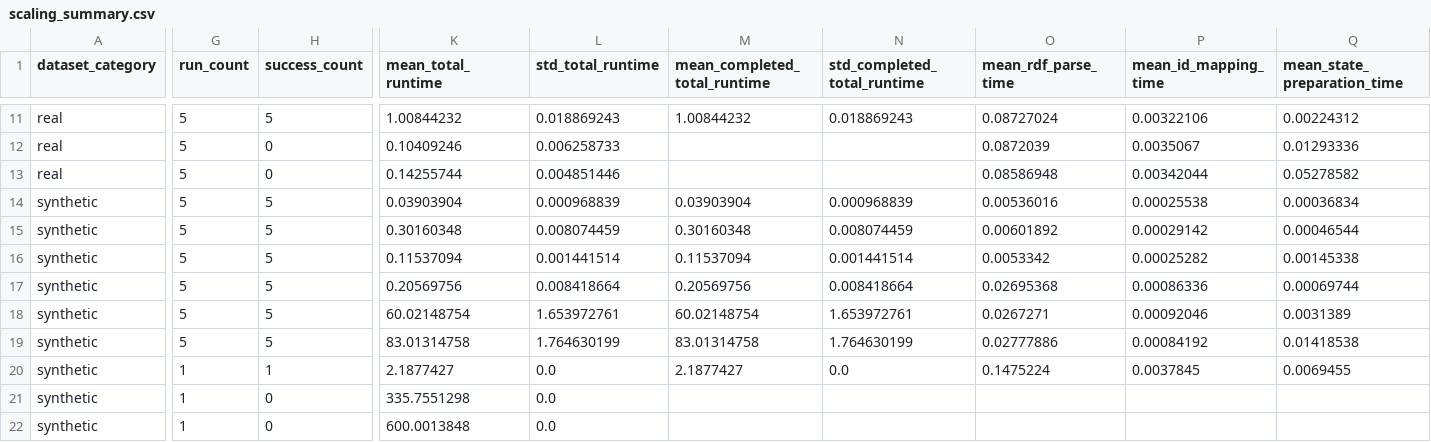
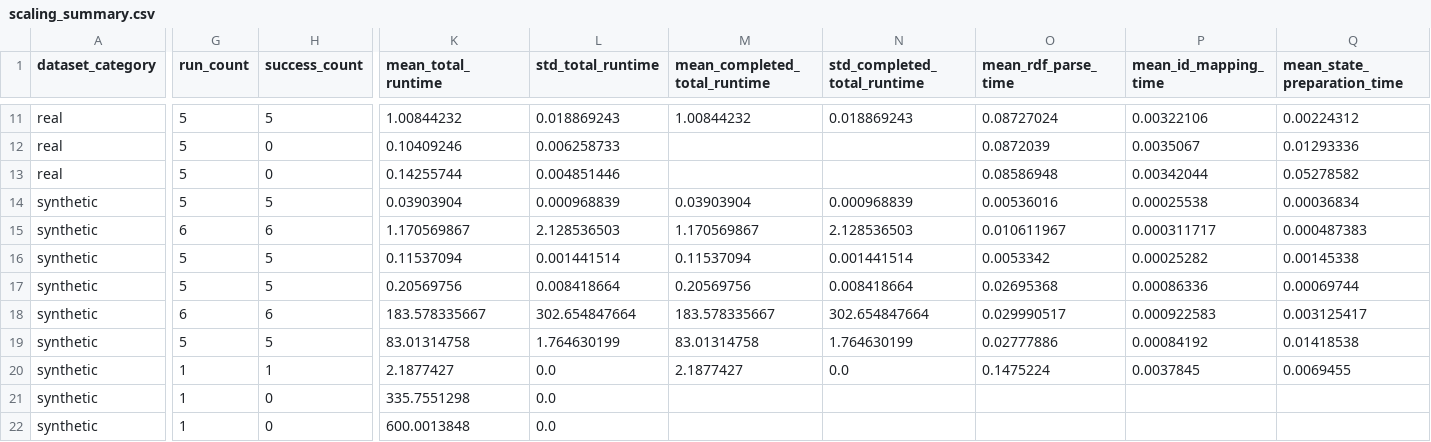
Before and after one commit to ChristosPolimatidis/Qiskit-KG-Encodings, a CSV file: results/scaling/combined/scaling_summary.csv, drawn as a sheet; only a part is shown, gaps mark what is left out; the diff covers the shown part only; the diff names each change by its address in the sheet, - before the commit and + after, or states it on an @@ line.

```diff
--- a/results/scaling/combined/scaling_summary.csv
+++ b/results/scaling/combined/scaling_summary.csv
-G15 (run_count): 5
+G15 (run_count): 6
-H15 (success_count): 5
+H15 (success_count): 6
-K15 (mean_total_runtime): 0.30160348
+K15 (mean_total_runtime): 1.170569867
-L15 (std_total_runtime): 0.008074459
+L15 (std_total_runtime): 2.128536503
-M15 (mean_completed_total_runtime): 0.30160348
+M15 (mean_completed_total_runtime): 1.170569867
-N15 (std_completed_total_runtime): 0.008074459
+N15 (std_completed_total_runtime): 2.128536503
-O15 (mean_rdf_parse_time): 0.00601892
+O15 (mean_rdf_parse_time): 0.010611967
-P15 (mean_id_mapping_time): 0.00029142
+P15 (mean_id_mapping_time): 0.000311717
-Q15 (mean_state_preparation_time): 0.00046544
+Q15 (mean_state_preparation_time): 0.000487383
-G18 (run_count): 5
+G18 (run_count): 6
-H18 (success_count): 5
+H18 (success_count): 6
-K18 (mean_total_runtime): 60.02148754
+K18 (mean_total_runtime): 183.578335667
-L18 (std_total_runtime): 1.653972761
+L18 (std_total_runtime): 302.654847664
-M18 (mean_completed_total_runtime): 60.02148754
+M18 (mean_completed_total_runtime): 183.578335667
-N18 (std_completed_total_runtime): 1.653972761
+N18 (std_completed_total_runtime): 302.654847664
-O18 (mean_rdf_parse_time): 0.0267271
+O18 (mean_rdf_parse_time): 0.029990517
-P18 (mean_id_mapping_time): 0.00092046
+P18 (mean_id_mapping_time): 0.000922583
-Q18 (mean_state_preparation_time): 0.0031389
+Q18 (mean_state_preparation_time): 0.003125417
```
Also changed, not shown: 14 edited cells elsewhere in this file, results/scaling/combined/scaling_raw_results.csv, results/scaling/synthetic/scaling_raw_results.csv, 15 other files.
